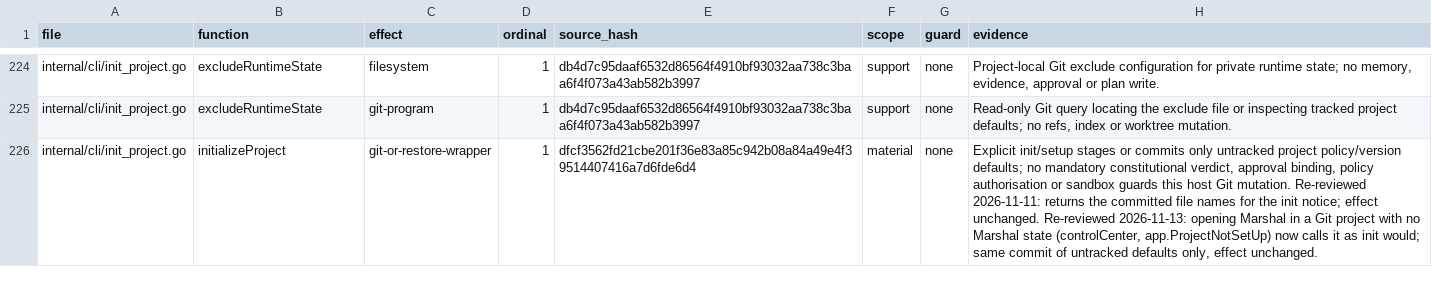
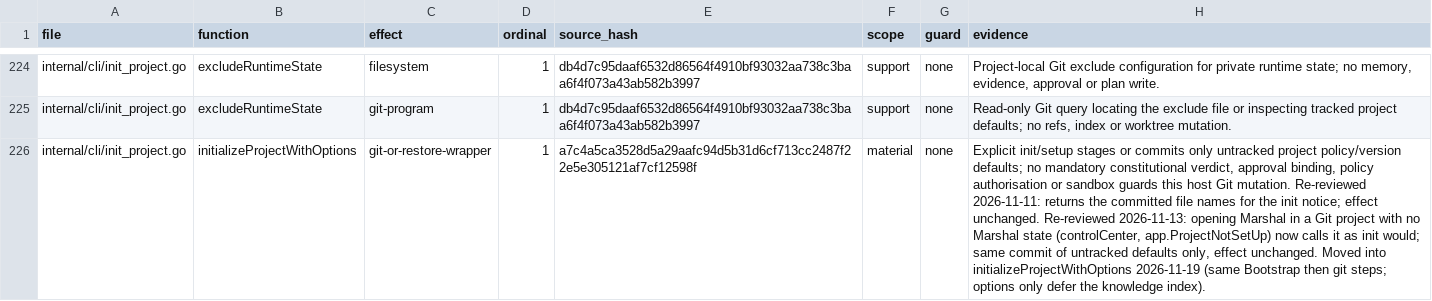
Before and after one commit to Zen1th53/marshal, a CSV file: tools/effect-inventory/sites.csv, drawn as a sheet; only a part is shown, gaps mark what is left out; the diff covers the shown part only; the diff names each change by its address in the sheet, - before the commit and + after, or states it on an @@ line.

Commit message:
tui: the Board paints before the project index, and a killed first open recovers (#281)
Dogfood findings #66, #68 (found running Marshal on itself in the Linux amd64 VM).

- The Board's first frame no longer waits for the project knowledge index; it builds in the background with a progress line.
- A first open interrupted by a kill (hot rollback journal, SQLITE_READONLY_ROLLBACK 776) recovers on the next start; `marshal doctor` names the condition and the fix if it cannot.

Implemented by agy (Gemini 4 Neon); reviewed here. Linux: `internal/tui`, `internal/store`, `internal/doctor`, `internal/projectknowledge`, `internal/cli` and the effect inventory pass; `internal/app` only fails the VM-environment `TestMarshalOversizedEventRecovery*`, as on main.

```diff
--- a/tools/effect-inventory/sites.csv
+++ b/tools/effect-inventory/sites.csv
-B226 (function): initializeProject
+B226 (function): initializeProjectWithOptions
-E226 (source_hash): dfcf3562fd21cbe201f36e83a85c942b08a84a49e4f39514407416a7d6fde6d4
+E226 (source_hash): a7c4a5ca3528d5a29aafc94d5b31d6cf713cc2487f22e5e305121af7cf12598f
-H226 (evidence): …effect unchanged.
+H226 (evidence): …effect unchanged. Moved into initializeProjectWithOptions 2026-11-19 (same Bootstrap then git steps; options only defer the knowledge index).
```
Also changed, not shown: 5 edited cells elsewhere in this file, 23 other files.
